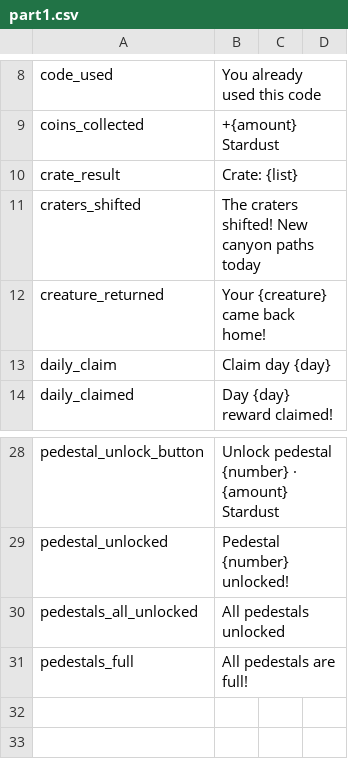
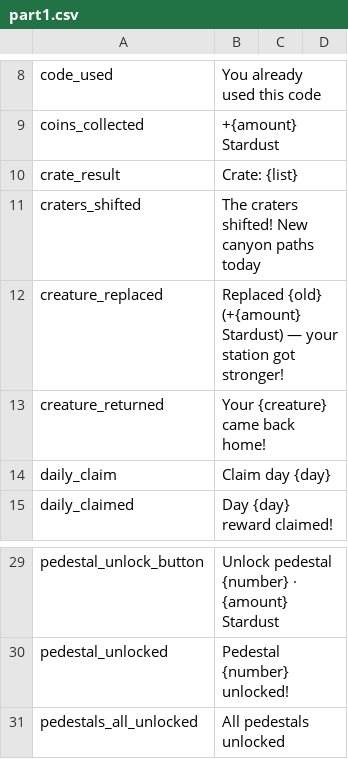
Before and after one commit to 890su/rblx_jaja, a CSV file: localization/upload/part1.csv, drawn as a sheet; only a part is shown, gaps mark what is left out.

```diff
--- a/localization/upload/part1.csv
+++ b/localization/upload/part1.csv
@@ -11,2 +11,3 @@ crate_result,Crate: {list},,
 craters_shifted,The craters shifted! New canyon paths today,,
+creature_replaced,Replaced {old} (+{amount} Stardust) — your station got stronger!,,
 creature_returned,Your {creature} came back home!,,
@@ -30,2 +31 @@ pedestal_unlocked,Pedestal {number} unlocked!,,
 pedestals_all_unlocked,All pedestals unlocked,,
-pedestals_full,All pedestals are full!,,
```
Also changed, not shown: localization/meteor_heist.csv, localization/upload/part2.csv, 21 other files.
